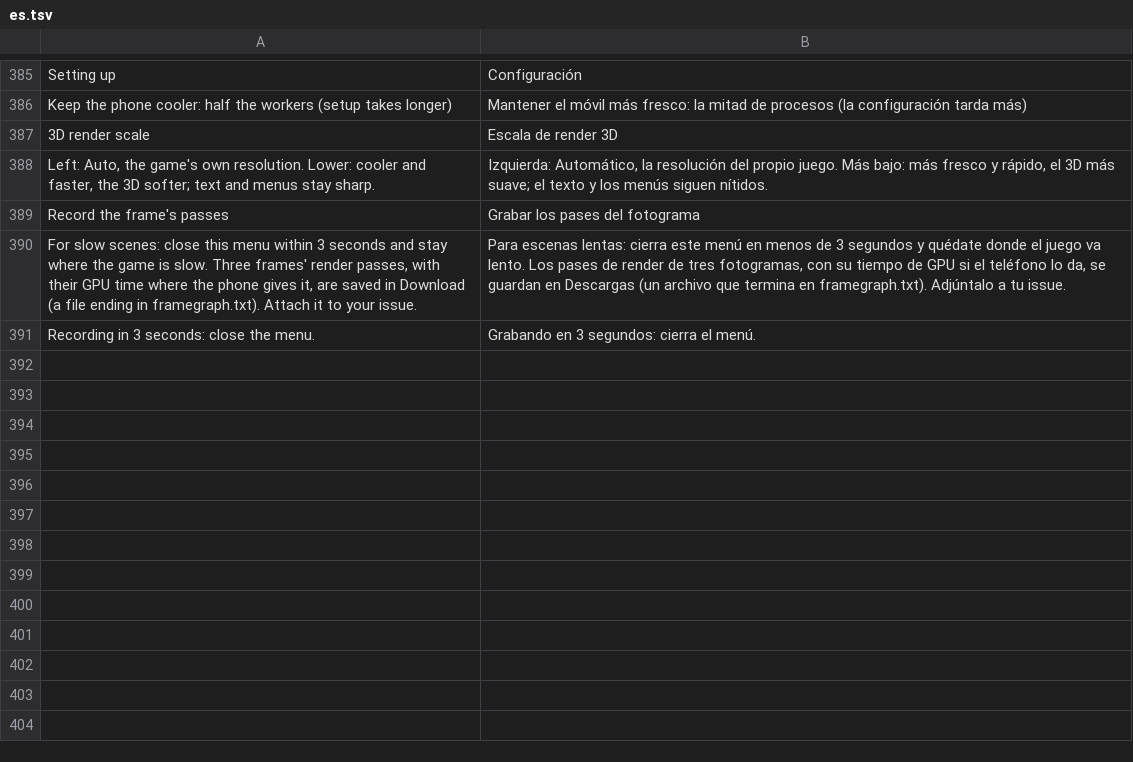
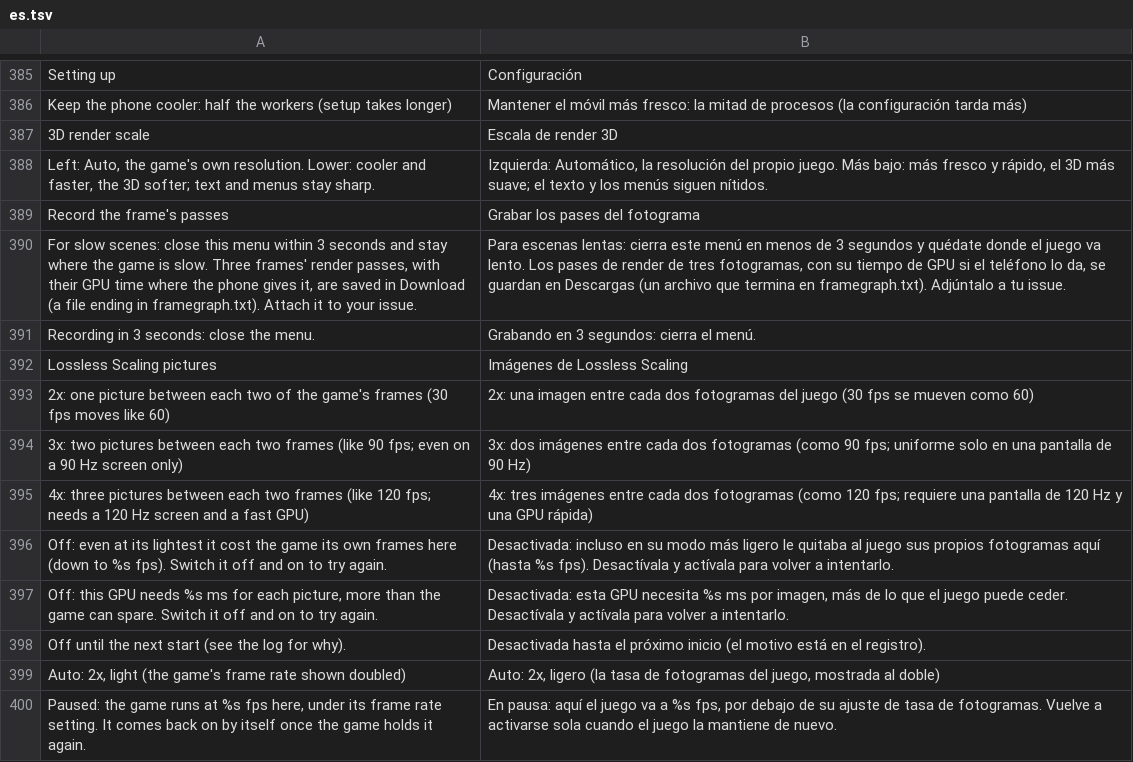
Before and after one commit to drglitchyphd/Galar-Native-Android, a TSV file: dm/android/app/assets/lang/es.tsv, drawn as a sheet; only a part is shown, gaps mark what is left out; the diff names each change by its address in the sheet, - before the commit and + after, or states it on an @@ line.

```diff
--- a/dm/android/app/assets/lang/es.tsv
+++ b/dm/android/app/assets/lang/es.tsv
+row 392: Lossless Scaling pictures | Imágenes de Lossless Scaling
+row 393: 2x: one picture between each two of the game's frames (30 fps moves like 60) | 2x: una imagen entre cada dos fotogramas del juego (30 fps se mueven como 60)
+row 394: 3x: two pictures between each two frames (like 90 fps; even on a 90 Hz screen only) | 3x: dos imágenes entre cada dos fotogramas (como 90 fps; uniforme solo en una pantalla de 90 Hz)
+row 395: 4x: three pictures between each two frames (like 120 fps; needs a 120 Hz screen and a fast GPU) | 4x: tres imágenes entre cada dos fotogramas (como 120 fps; requiere una pantalla de 120 Hz y una GPU rápida)
+row 396: Off: even at its lightest it cost the game its own frames here (down to %s fps). Switch it off and on to try again. | Desactivada: incluso en su modo más ligero le quitaba al juego sus propios fotogramas aquí (hasta %s fps). Desactívala y actívala para volver a intentarlo.
+row 397: Off: this GPU needs %s ms for each picture, more than the game can spare. Switch it off and on to try again. | Desactivada: esta GPU necesita %s ms por imagen, más de lo que el juego puede ceder. Desactívala y actívala para volver a intentarlo.
+row 398: Off until the next start (see the log for why). | Desactivada hasta el próximo inicio (el motivo está en el registro).
+row 399: Auto: 2x, light (the game's frame rate shown doubled) | Auto: 2x, ligero (la tasa de fotogramas del juego, mostrada al doble)
+row 400: Paused: the game runs at %s fps here, under its frame rate setting. It comes back on by itself once the game holds it again. | En pausa: aquí el juego va a %s fps, por debajo de su ajuste de tasa de fotogramas. Vuelve a activarse sola cuando el juego la mantiene de nuevo.
```
Also changed, not shown: dm/android/app/assets/lang/fr.tsv, dm/android/app/assets/lang/ja.tsv, 8 other files.
